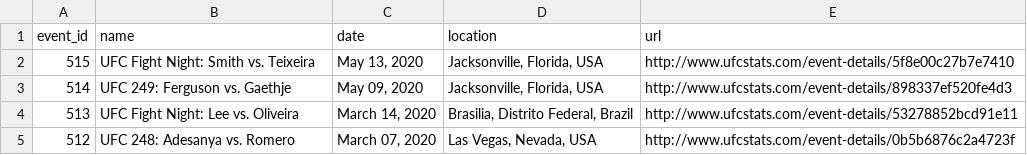
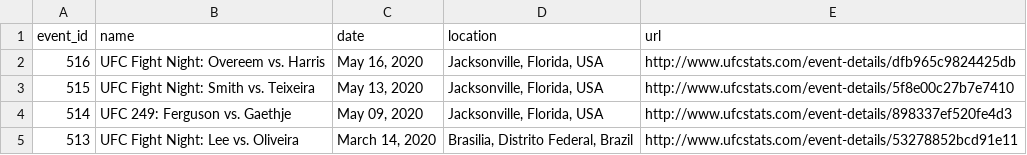
Before and after one commit to PranavHerur/ufcscrapR-data, a CSV file: events.csv, drawn as a sheet; only a part is shown; the shorter side is filled out with more unchanged rows.

Commit message:
new fight added!

```diff
--- a/events.csv
+++ b/events.csv
@@ -1,2 +1,3 @@
 event_id,name,date,location,url
+516,UFC Fight Night: Overeem vs. Harris,"May 16, 2020","Jacksonville, Florida, USA",http://www.ufcstats.com/event-details/dfb965c9824425db
 515,UFC Fight Night: Smith vs. Teixeira,"May 13, 2020","Jacksonville, Florida, USA",http://www.ufcstats.com/event-details/5f8e00c27b7e7410
```
